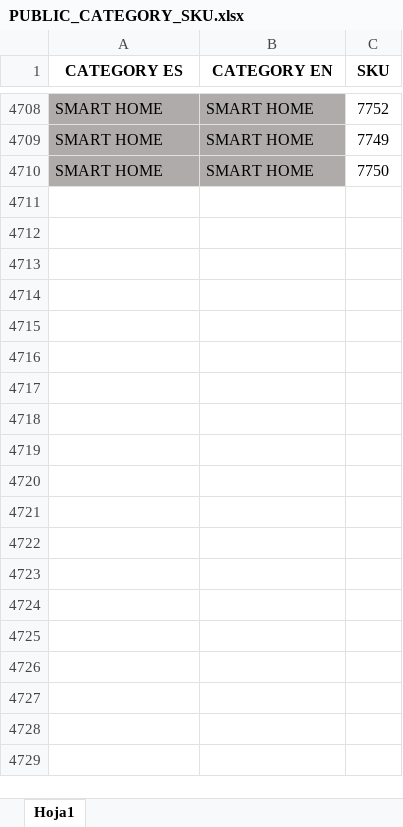
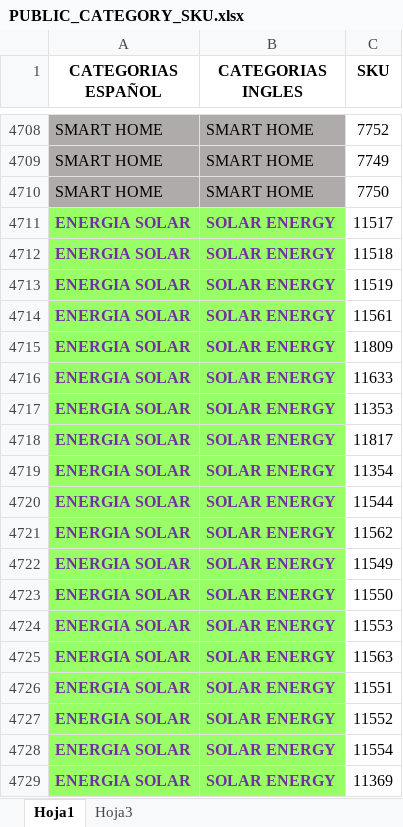
Before and after one commit to djxmeel/optima-scrapper, an Excel workbook: data/common/excel/PUBLIC_CATEGORY_SKU.xlsx, sheet Hoja1, drawn as a sheet; only a part is shown, gaps mark what is left out; values as stored, in another font and other column widths than the file's, no borders; the diff covers the shown part only; the diff names each change by its address in the sheet, - before the commit and + after, or states it on an @@ line.

```diff
--- a/data/common/excel/PUBLIC_CATEGORY_SKU.xlsx (sheet Hoja1)
+++ b/data/common/excel/PUBLIC_CATEGORY_SKU.xlsx (sheet Hoja1)
+sheet tab: Hoja3
-A1: CATEGORY ES
+A1: CATEGORIAS ESPAÑOL
-B1: CATEGORY EN
+B1: CATEGORIAS INGLES
+row 4711: ENERGIA SOLAR | SOLAR ENERGY | 11517
+row 4712: ENERGIA SOLAR | SOLAR ENERGY | 11518
+row 4713: ENERGIA SOLAR | SOLAR ENERGY | 11519
+row 4714: ENERGIA SOLAR | SOLAR ENERGY | 11561
+row 4715: ENERGIA SOLAR | SOLAR ENERGY | 11809
+row 4716: ENERGIA SOLAR | SOLAR ENERGY | 11633
+row 4717: ENERGIA SOLAR | SOLAR ENERGY | 11353
+row 4718: ENERGIA SOLAR | SOLAR ENERGY | 11817
+row 4719: ENERGIA SOLAR | SOLAR ENERGY | 11354
+row 4720: ENERGIA SOLAR | SOLAR ENERGY | 11544
+row 4721: ENERGIA SOLAR | SOLAR ENERGY | 11562
+row 4722: ENERGIA SOLAR | SOLAR ENERGY | 11549
+row 4723: ENERGIA SOLAR | SOLAR ENERGY | 11550
+row 4724: ENERGIA SOLAR | SOLAR ENERGY | 11553
+row 4725: ENERGIA SOLAR | SOLAR ENERGY | 11563
+row 4726: ENERGIA SOLAR | SOLAR ENERGY | 11551
+row 4727: ENERGIA SOLAR | SOLAR ENERGY | 11552
+row 4728: ENERGIA SOLAR | SOLAR ENERGY | 11554
+row 4729: ENERGIA SOLAR | SOLAR ENERGY | 11369
```
Also changed, not shown: 107 added rows and 139 edited cells elsewhere in this sheet, 2 other files.
